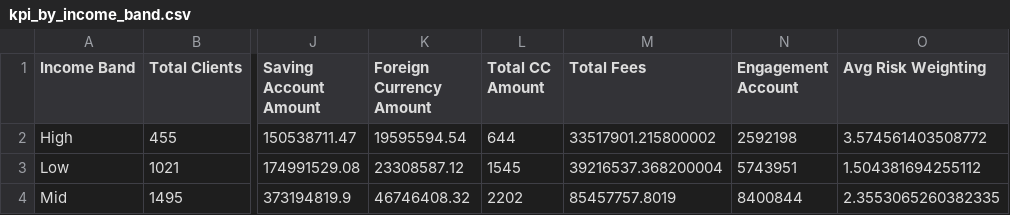
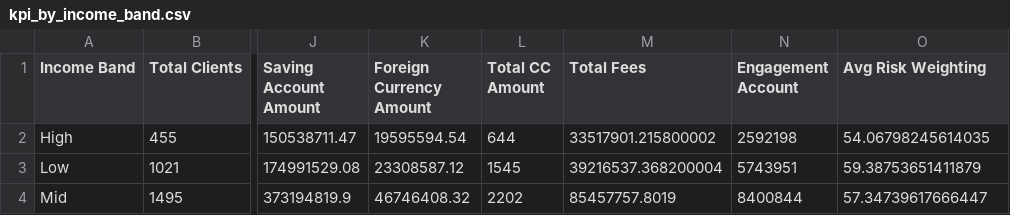
Before and after one commit to aaryouz/LeaderBank-Risk-Analysis, a CSV file: output/kpi_by_income_band.csv, drawn as a sheet; only a part is shown, gaps mark what is left out; the diff names each change by its address in the sheet, - before the commit and + after, or states it on an @@ line.

```diff
--- a/output/kpi_by_income_band.csv
+++ b/output/kpi_by_income_band.csv
-O2 (Avg Risk Weighting): 3.574561403508772
+O2 (Avg Risk Weighting): 54.06798245614035
-O3 (Avg Risk Weighting): 1.504381694255112
+O3 (Avg Risk Weighting): 59.38753651411879
-O4 (Avg Risk Weighting): 2.3553065260382335
+O4 (Avg Risk Weighting): 57.34739617666447
```
Also changed, not shown: dashboard/public/cleaned_banking.csv, output/kpi_by_fee_structure.csv, 7 other files.
